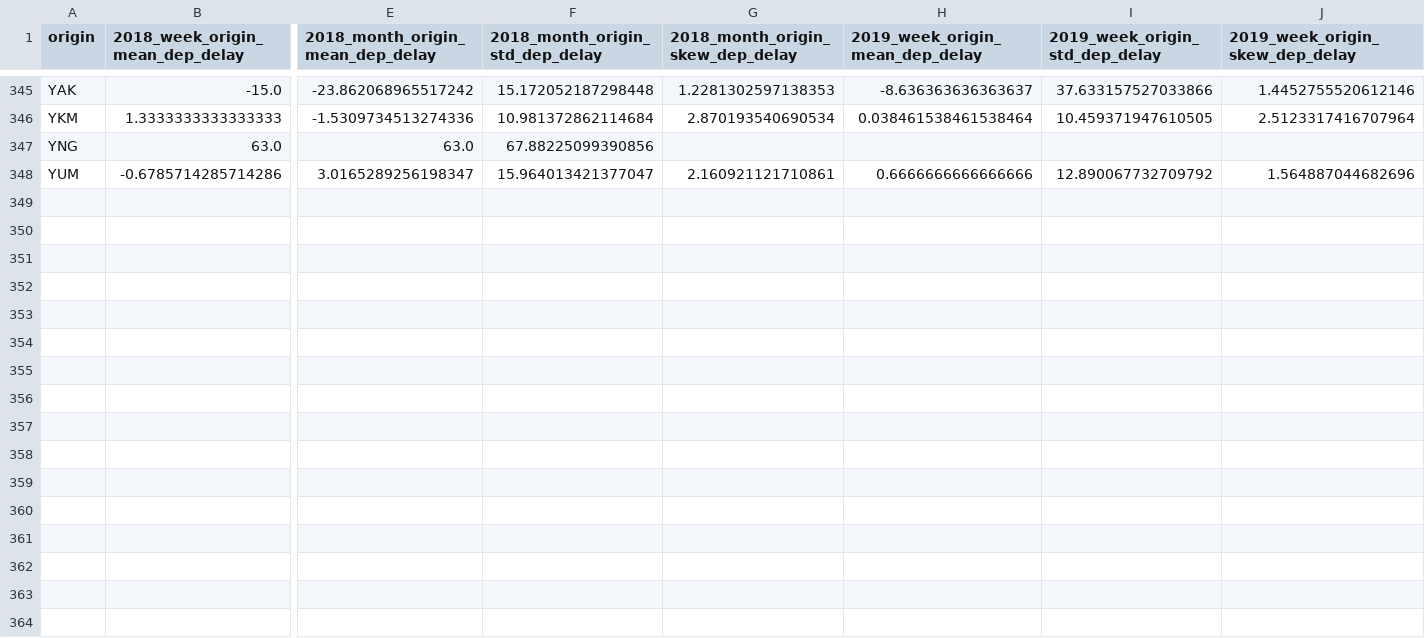
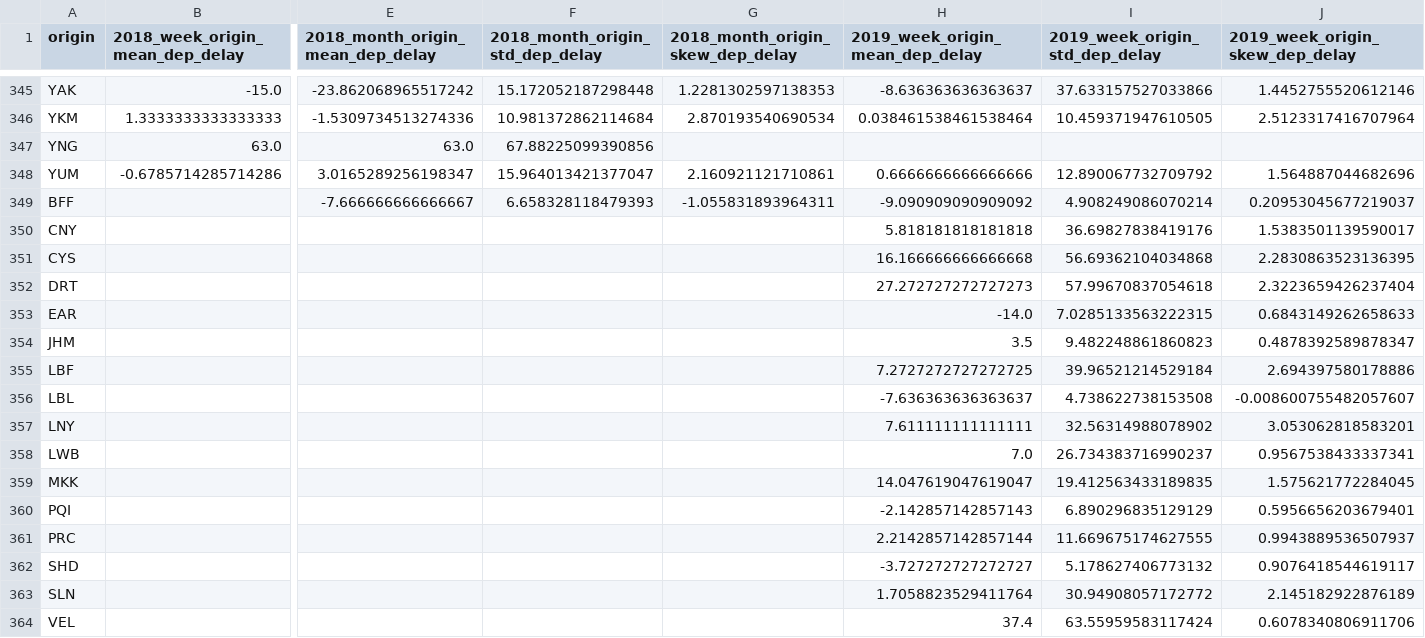
Before and after one commit to Mkyleran/mid-term-project-I, a CSV file: data/feature_average_delay_stats/origin_dep_delay_stats.csv, drawn as a sheet; only a part is shown, gaps mark what is left out; rows hold the shown columns only; the diff names each change by its address in the sheet, - before the commit and + after, or states it on an @@ line.

```diff
--- a/data/feature_average_delay_stats/origin_dep_delay_stats.csv
+++ b/data/feature_average_delay_stats/origin_dep_delay_stats.csv
+row 349: BFF |  | -7.666666666666667 | 6.658328118479393 | -1.055831893964311 | -9.090909090909092 | 4.908249086070214 | 0.20953045677219037
+row 350: CNY |  |  |  |  | 5.818181818181818 | 36.69827838419176 | 1.5383501139590017
+row 351: CYS |  |  |  |  | 16.166666666666668 | 56.69362104034868 | 2.2830863523136395
+row 352: DRT |  |  |  |  | 27.272727272727273 | 57.99670837054618 | 2.3223659426237404
+row 353: EAR |  |  |  |  | -14.0 | 7.0285133563222315 | 0.6843149262658633
+row 354: JHM |  |  |  |  | 3.5 | 9.482248861860823 | 0.4878392589878347
+row 355: LBF |  |  |  |  | 7.2727272727272725 | 39.96521214529184 | 2.694397580178886
+row 356: LBL |  |  |  |  | -7.636363636363637 | 4.738622738153508 | -0.008600755482057607
+row 357: LNY |  |  |  |  | 7.611111111111111 | 32.56314988078902 | 3.053062818583201
+row 358: LWB |  |  |  |  | 7.0 | 26.734383716990237 | 0.9567538433337341
+row 359: MKK |  |  |  |  | 14.047619047619047 | 19.412563433189835 | 1.575621772284045
+row 360: PQI |  |  |  |  | -2.142857142857143 | 6.890296835129129 | 0.5956656203679401
+row 361: PRC |  |  |  |  | 2.2142857142857144 | 11.669675174627555 | 0.9943889536507937
+row 362: SHD |  |  |  |  | -3.727272727272727 | 5.178627406773132 | 0.9076418544619117
+row 363: SLN |  |  |  |  | 1.7058823529411764 | 30.94908057172772 | 2.145182922876189
+row 364: VEL |  |  |  |  | 37.4 | 63.55959583117424 | 0.6078340806911706
```
Also changed, not shown: data/feature_average_delay_stats/dest_arr_delay_stats.csv, data/feature_average_delay_stats/dest_city_name_arr_delay_stats.csv, 3 other files.
